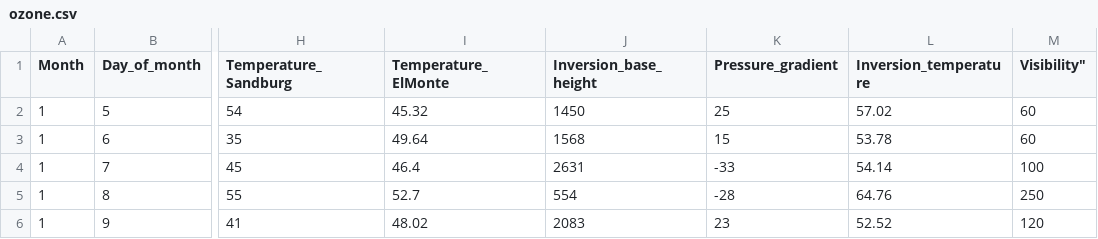
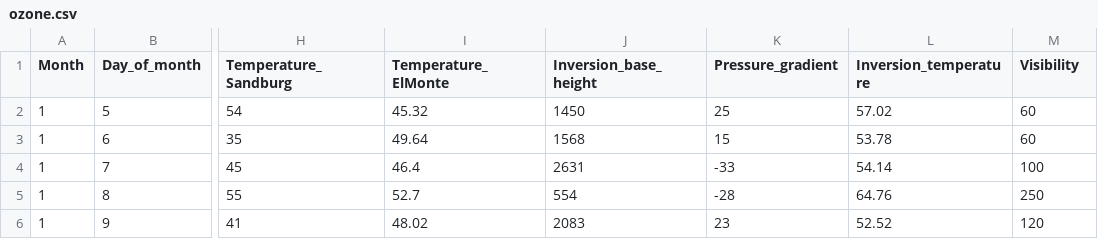
Before and after one commit to CeliaDiazSanchez/Data-Mining, a CSV file: ozone.csv, drawn as a sheet; only a part is shown, gaps mark what is left out; the diff names each change by its address in the sheet, - before the commit and + after, or states it on an @@ line.

Commit message:
ozone.csv

```diff
--- a/ozone.csv
+++ b/ozone.csv
-M1: Visibility"
+M1: Visibility
```
